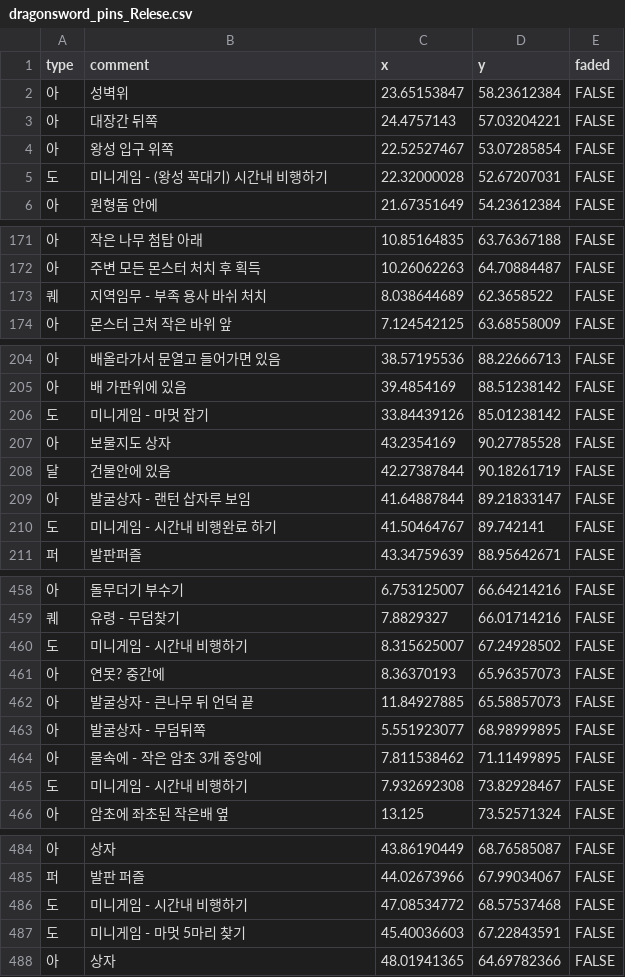
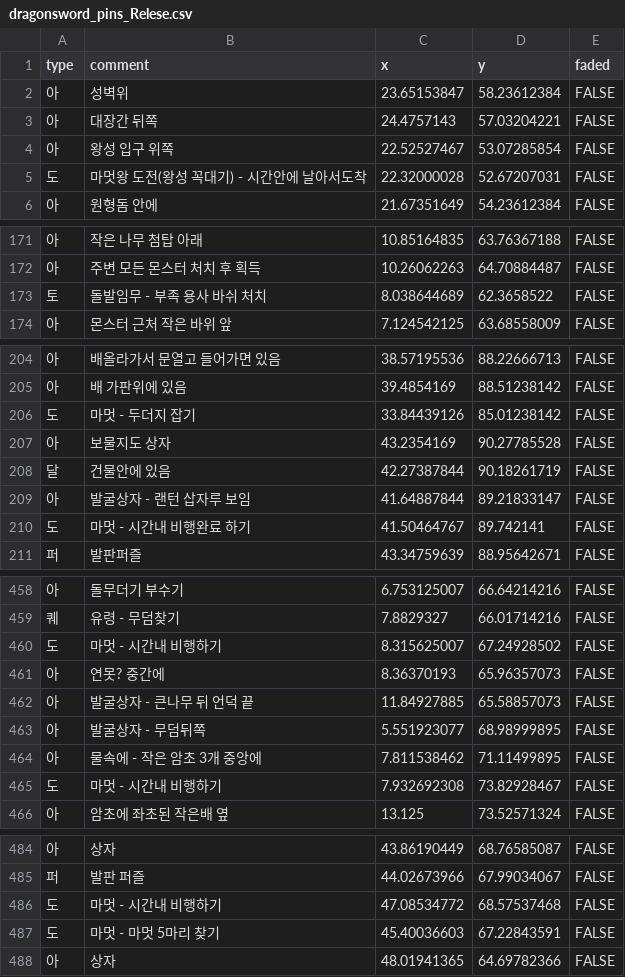
Before and after one commit to Duritz-Labs/DragonSwordMaps, a CSV file: MapData_Relese/dragonsword_pins_Relese.csv, drawn as a sheet; only a part is shown, gaps mark what is left out; the diff covers the shown part only.

```diff
--- a/MapData_Relese/dragonsword_pins_Relese.csv
+++ b/MapData_Relese/dragonsword_pins_Relese.csv
@@ -4,3 +4,3 @@
 아,왕성 입구 위쪽,22.52527467,53.07285854,FALSE
-도,미니게임 - (왕성 꼭대기) 시간내 비행하기,22.32000028,52.67207031,FALSE
+도,마멋왕 도전(왕성 꼭대기) - 시간안에 날아서도착,22.32000028,52.67207031,FALSE
 아,원형돔 안에,21.67351649,54.23612384,FALSE
@@ -172,3 +172,3 @@
 아,주변 모든 몬스터 처치 후 획득,10.26062263,64.70884487,FALSE
-퀘,지역임무 - 부족 용사 바쉬 처치,8.038644689,62.3658522,FALSE
+토,돌발임무 - 부족 용사 바쉬 처치,8.038644689,62.3658522,FALSE
 아,몬스터 근처 작은 바위 앞,7.124542125,63.68558009,FALSE
@@ -205,3 +205,3 @@
 아,배 가판위에 있음,39.4854169,88.51238142,FALSE
-도,미니게임 - 마멋 잡기,33.84439126,85.01238142,FALSE
+도,마멋 - 두더지 잡기,33.84439126,85.01238142,FALSE
 아,보물지도 상자,43.2354169,90.27785528,FALSE
@@ -209,3 +209,3 @@
 아,발굴상자 - 랜턴 삽자루 보임,41.64887844,89.21833147,FALSE
-도,미니게임 - 시간내 비행완료 하기,41.50464767,89.742141,FALSE
+도,마멋 - 시간내 비행완료 하기,41.50464767,89.742141,FALSE
 퍼,발판퍼즐,43.34759639,88.95642671,FALSE
@@ -459,3 +459,3 @@
 퀘,유령 - 무덤찾기,7.8829327,66.01714216,FALSE
-도,미니게임 - 시간내 비행하기,8.315625007,67.24928502,FALSE
+도,마멋 - 시간내 비행하기,8.315625007,67.24928502,FALSE
 아,연못? 중간에,8.36370193,65.96357073,FALSE
@@ -464,3 +464,3 @@
 아,물속에 - 작은 암초 3개 중앙에,7.811538462,71.11499895,FALSE
-도,미니게임 - 시간내 비행하기,7.932692308,73.82928467,FALSE
+도,마멋 - 시간내 비행하기,7.932692308,73.82928467,FALSE
 아,암초에 좌초된 작은배 옆,13.125,73.52571324,FALSE
@@ -485,4 +485,4 @@
 퍼,발판 퍼즐,44.02673966,67.99034067,FALSE
-도,미니게임 - 시간내 비행하기,47.08534772,68.57537468,FALSE
-도,미니게임 - 마멋 5마리 찾기,45.40036603,67.22843591,FALSE
+도,마멋 - 시간내 비행하기,47.08534772,68.57537468,FALSE
+도,마멋 - 마멋 5마리 찾기,45.40036603,67.22843591,FALSE
 아,상자,48.01941365,64.69782366,FALSE
```
Also changed, not shown: 7 added rows and 24 edited cells elsewhere in this file, 1 other file.
